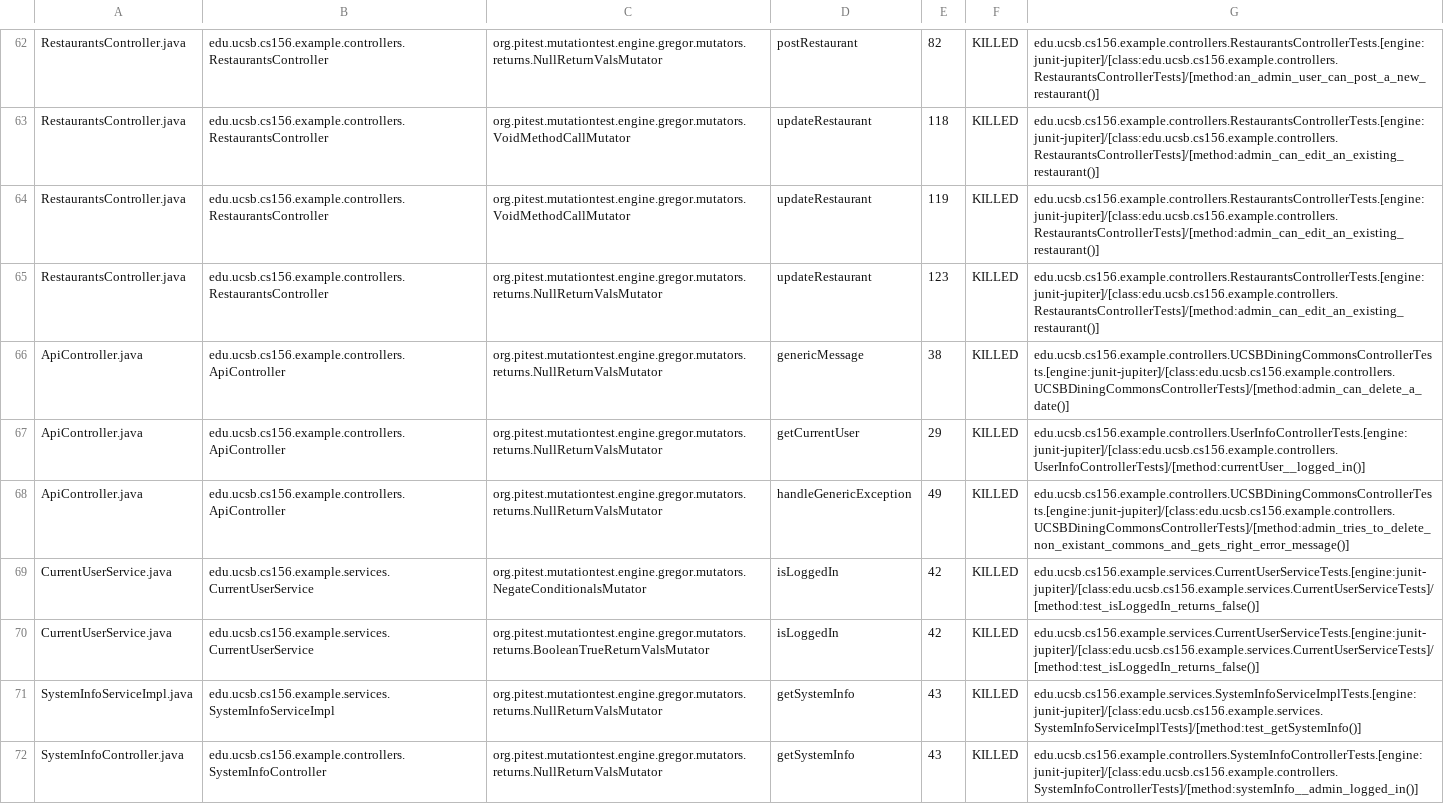
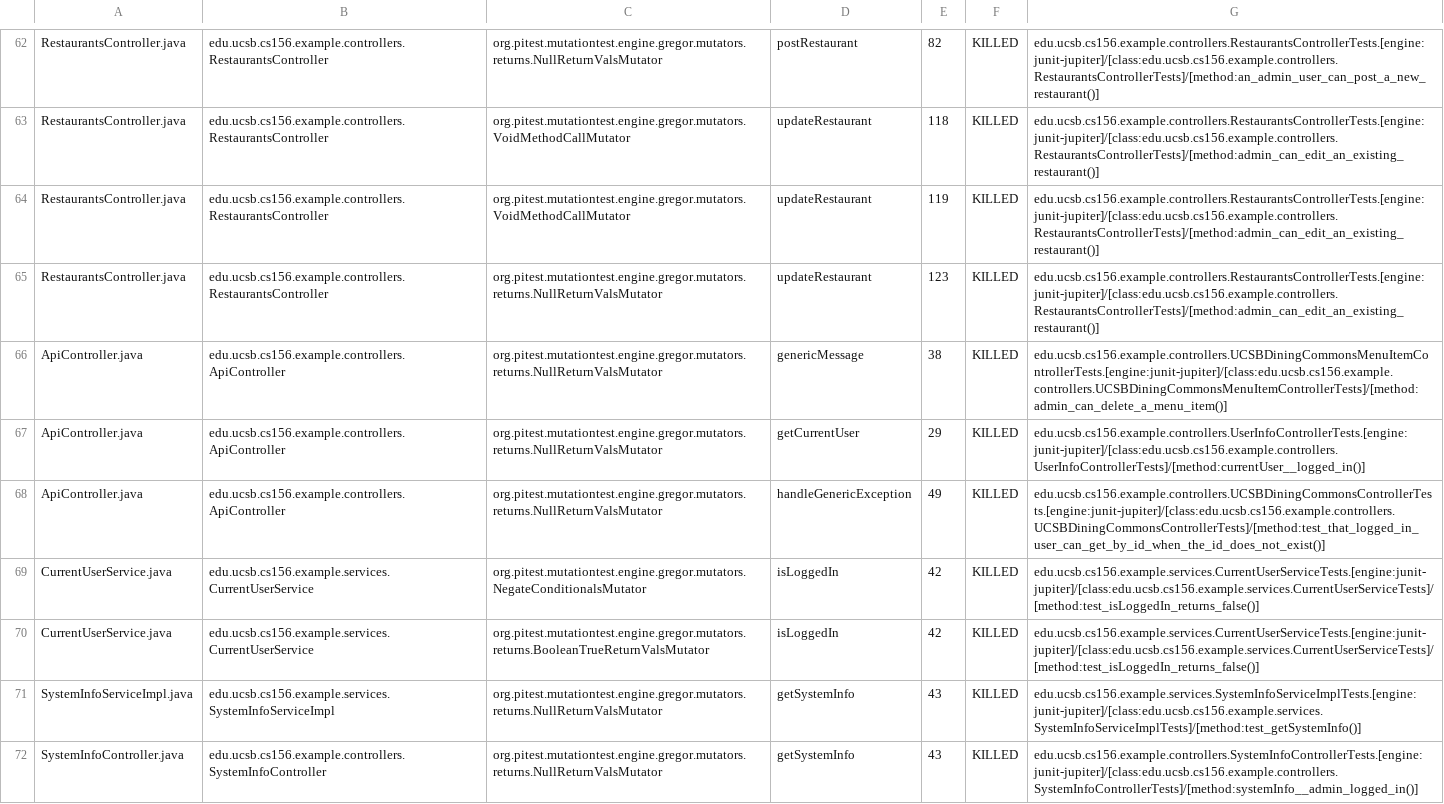
Before and after one commit to ucsb-cs156-s24/team03-s24-5pm-8, a CSV file: prs/73/pitest/mutations.csv, drawn as a sheet; only a part is shown, gaps mark what is left out.

Commit message:
Deploying to gh-pages from @ ucsb-cs156-s24/team03-s24-5pm-8@43f7cb126f63608caecfa4a0646a09fcb2bcf9a9 🚀

```diff
--- a/prs/73/pitest/mutations.csv
+++ b/prs/73/pitest/mutations.csv
@@ -65,5 +65,5 @@ RestaurantsController.java,edu.ucsb.cs156.example.controllers.RestaurantsControl
 RestaurantsController.java,edu.ucsb.cs156.example.controllers.RestaurantsController,org.pitest.mutationtest.engine.gregor.mutators.returns.NullReturnValsMutator,updateRestaurant,123,KILLED,edu.ucsb.cs156.example.controllers.RestaurantsControllerTests.[engine:junit-jupiter]/[class:edu.ucsb.cs156.example.controllers.RestaurantsControllerTests]/[method:admin_can_edit_an_existing_restaurant()]
-ApiController.java,edu.ucsb.cs156.example.controllers.ApiController,org.pitest.mutationtest.engine.gregor.mutators.returns.NullReturnValsMutator,genericMessage,38,KILLED,edu.ucsb.cs156.example.controllers.UCSBDiningCommonsControllerTests.[engine:junit-jupiter]/[class:edu.ucsb.cs156.example.controllers.UCSBDiningCommonsControllerTests]/[method:admin_can_delete_a_date()]
+ApiController.java,edu.ucsb.cs156.example.controllers.ApiController,org.pitest.mutationtest.engine.gregor.mutators.returns.NullReturnValsMutator,genericMessage,38,KILLED,edu.ucsb.cs156.example.controllers.UCSBDiningCommonsMenuItemControllerTests.[engine:junit-jupiter]/[class:edu.ucsb.cs156.example.controllers.UCSBDiningCommonsMenuItemControllerTests]/[method:admin_can_delete_a_menu_item()]
 ApiController.java,edu.ucsb.cs156.example.controllers.ApiController,org.pitest.mutationtest.engine.gregor.mutators.returns.NullReturnValsMutator,getCurrentUser,29,KILLED,edu.ucsb.cs156.example.controllers.UserInfoControllerTests.[engine:junit-jupiter]/[class:edu.ucsb.cs156.example.controllers.UserInfoControllerTests]/[method:currentUser__logged_in()]
-ApiController.java,edu.ucsb.cs156.example.controllers.ApiController,org.pitest.mutationtest.engine.gregor.mutators.returns.NullReturnValsMutator,handleGenericException,49,KILLED,edu.ucsb.cs156.example.controllers.UCSBDiningCommonsControllerTests.[engine:junit-jupiter]/[class:edu.ucsb.cs156.example.controllers.UCSBDiningCommonsControllerTests]/[method:admin_tries_to_delete_non_existant_commons_and_gets_right_error_message()]
+ApiController.java,edu.ucsb.cs156.example.controllers.ApiController,org.pitest.mutationtest.engine.gregor.mutators.returns.NullReturnValsMutator,handleGenericException,49,KILLED,edu.ucsb.cs156.example.controllers.UCSBDiningCommonsControllerTests.[engine:junit-jupiter]/[class:edu.ucsb.cs156.example.controllers.UCSBDiningCommonsControllerTests]/[method:test_that_logged_in_user_can_get_by_id_when_the_id_does_not_exist()]
 CurrentUserService.java,edu.ucsb.cs156.example.services.CurrentUserService,org.pitest.mutationtest.engine.gregor.mutators.NegateConditionalsMutator,isLoggedIn,42,KILLED,edu.ucsb.cs156.example.services.CurrentUserServiceTests.[engine:junit-jupiter]/[class:edu.ucsb.cs156.example.services.CurrentUserServiceTests]/[method:test_isLoggedIn_returns_false()]
```
Also changed, not shown: 13 other files.
